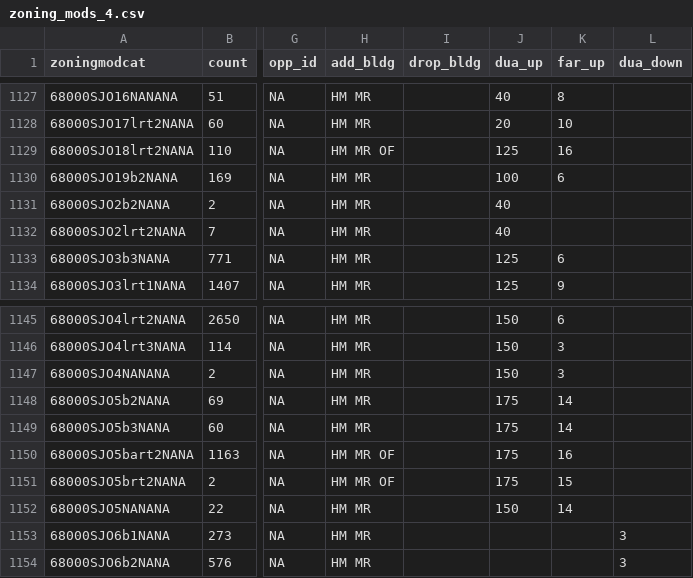
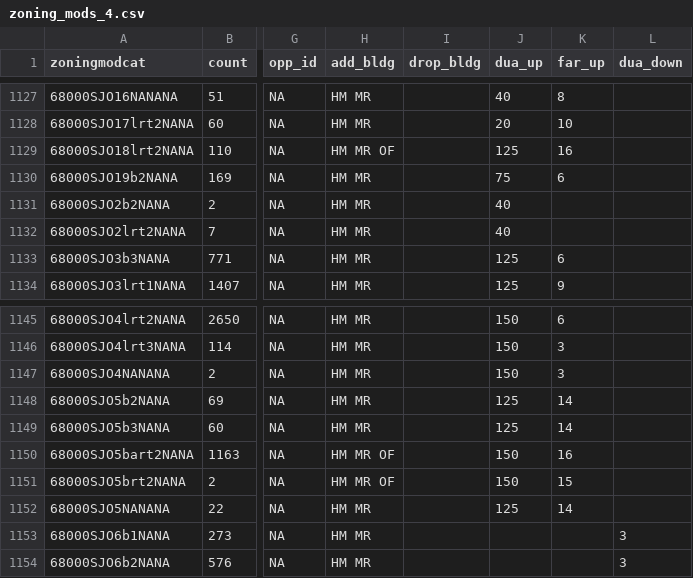
Before and after one commit to UDST/bayarea_urbansim, a CSV file: data/zoning_mods_4.csv, drawn as a sheet; only a part is shown, gaps mark what is left out; the diff covers the shown part only; the diff names each change by its address in the sheet, - before the commit and + after, or states it on an @@ line.

```diff
--- a/data/zoning_mods_4.csv
+++ b/data/zoning_mods_4.csv
-J1130 (dua_up): 100
+J1130 (dua_up): 75
-J1148:J1149 (dua_up): 175
+J1148:J1149 (dua_up): 125
-J1150:J1151 (dua_up): 175
+J1150:J1151 (dua_up): 150
-J1152 (dua_up): 150
+J1152 (dua_up): 125
```
Also changed, not shown: 35 edited cells elsewhere in this file.
